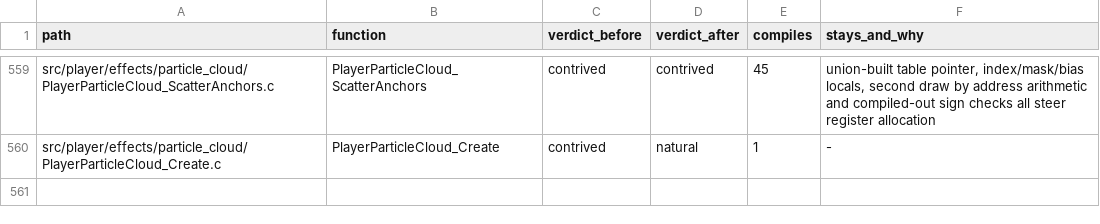
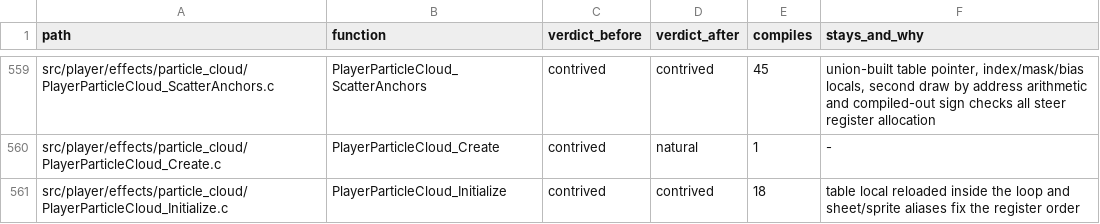
Before and after one commit to moozilla/boktai3-decomp, a TSV file: notes/naturalize/nat-player.tsv, drawn as a sheet; only a part is shown, gaps mark what is left out.

```diff
--- a/notes/naturalize/nat-player.tsv
+++ b/notes/naturalize/nat-player.tsv
@@ -560 +560,2 @@ src/player/effects/particle_cloud/PlayerParticleCloud_ScatterAnchors.c	PlayerPar
 src/player/effects/particle_cloud/PlayerParticleCloud_Create.c	PlayerParticleCloud_Create	contrived	natural	1	-
+src/player/effects/particle_cloud/PlayerParticleCloud_Initialize.c	PlayerParticleCloud_Initialize	contrived	contrived	18	table local reloaded inside the loop and sheet/sprite aliases fix the register order
```
Also changed, not shown: 1 other file.
